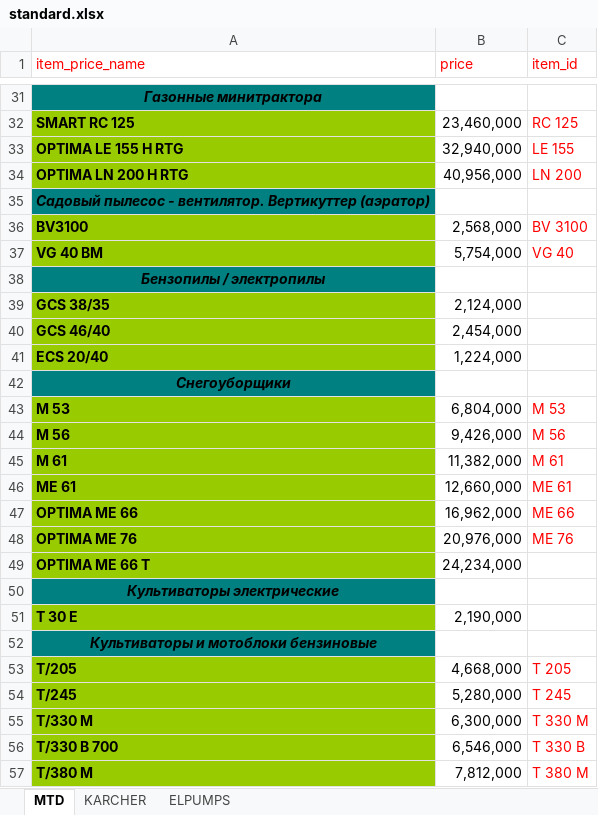
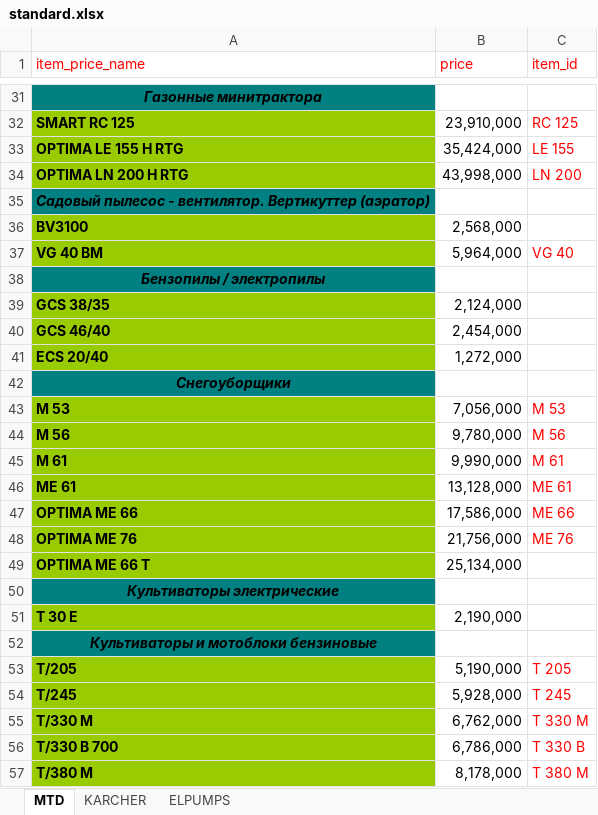
Before and after one commit to k2m30/distributor, an Excel workbook: import/ydachnik/standard.xlsx, sheet MTD, drawn as a sheet; only a part is shown, gaps mark what is left out; values as stored, in another font and other column widths than the file's, no borders; the diff covers the shown part only; the diff names each change by its address in the sheet, - before the commit and + after, or states it on an @@ line.

```diff
--- a/import/ydachnik/standard.xlsx (sheet MTD)
+++ b/import/ydachnik/standard.xlsx (sheet MTD)
-B32 (price): 23,460,000
+B32 (price): 23,910,000
-B33 (price): 32,940,000
+B33 (price): 35,424,000
-B34 (price): 40,956,000
+B34 (price): 43,998,000
-C36 (item_id): BV 3100
+C36 (item_id): (empty)
-B37 (price): 5,754,000
+B37 (price): 5,964,000
-B41 (price): 1,224,000
+B41 (price): 1,272,000
-B43 (price): 6,804,000
+B43 (price): 7,056,000
-B44 (price): 9,426,000
+B44 (price): 9,780,000
-B45 (price): 11,382,000
+B45 (price): 9,990,000
-B46 (price): 12,660,000
+B46 (price): 13,128,000
-B47 (price): 16,962,000
+B47 (price): 17,586,000
-B48 (price): 20,976,000
+B48 (price): 21,756,000
-B49 (price): 24,234,000
+B49 (price): 25,134,000
-B53 (price): 4,668,000
+B53 (price): 5,190,000
-B54 (price): 5,280,000
+B54 (price): 5,928,000
-B55 (price): 6,300,000
+B55 (price): 6,762,000
-B56 (price): 6,546,000
+B56 (price): 6,786,000
-B57 (price): 7,812,000
+B57 (price): 8,178,000
```
Also changed, not shown: 21 edited cells elsewhere in this sheet, sheet KARCHER, sheet ELPUMPS, import/ydachnik/all_sites.xlsx.
